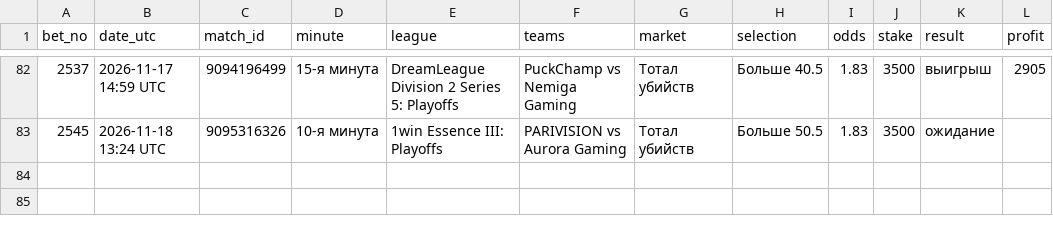
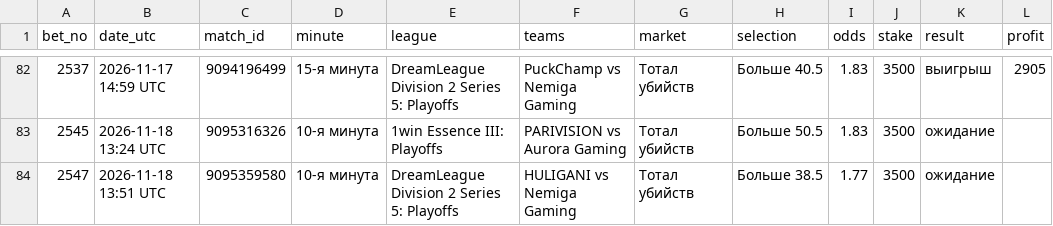
Before and after one commit to betsaipro-predictions/betsaipro-predictions, a CSV file: bets/2026-11.csv, drawn as a sheet; only a part is shown, gaps mark what is left out; the diff names each change by its address in the sheet, - before the commit and + after, or states it on an @@ line.

```diff
--- a/bets/2026-11.csv
+++ b/bets/2026-11.csv
+row 84: 2547 | 2026-11-18 13:51 UTC | 9095359580 | 10-я минута | DreamLeague Division 2 Series 5: Playoffs | HULIGANI vs Nemiga Gaming | Тотал убийств | Больше 38.5 | 1.77 | 3500 | ожидание
```
Also changed, not shown: 1 other file.
